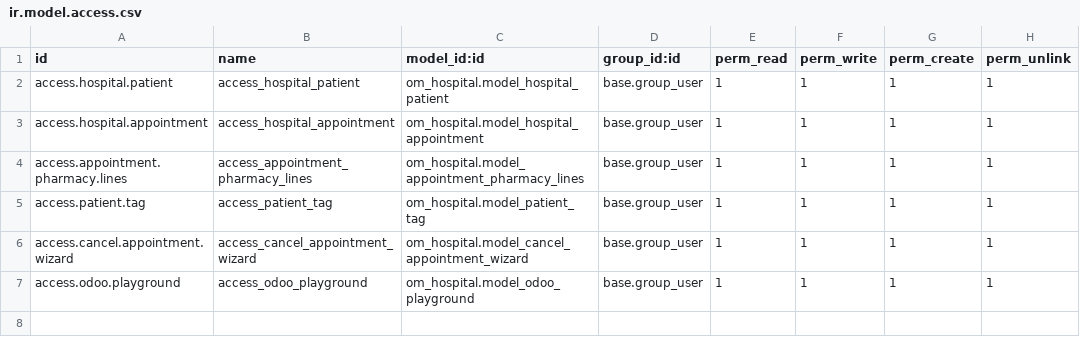
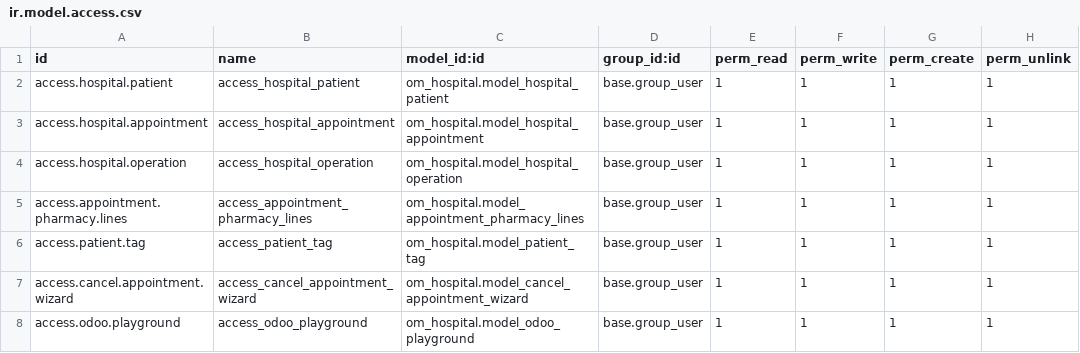
Before and after one commit to shugupta18/odoo15_custom_addons, a CSV file: custom_addons/om_hospital/security/ir.model.access.csv, drawn as a sheet; the diff names each change by its address in the sheet, - before the commit and + after, or states it on an @@ line.

```diff
--- a/custom_addons/om_hospital/security/ir.model.access.csv
+++ b/custom_addons/om_hospital/security/ir.model.access.csv
+row 4: access.hospital.operation | access_hospital_operation | om_hospital.model_hospital_operation | base.group_user | 1 | 1 | 1 | 1
```
Also changed, not shown: 15 other files.
